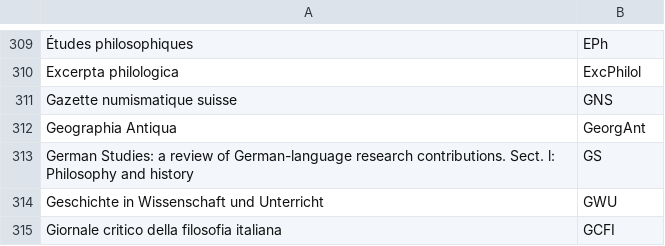
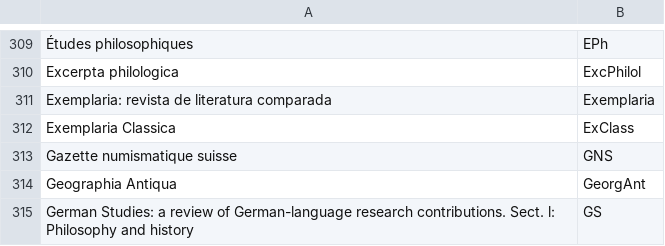
Before and after one commit to JabRef/abbrv.jabref.org, a CSV file: journals/journal_abbreviations_annee-philologique.csv, drawn as a sheet; only a part is shown, gaps mark what is left out; the shorter side is filled out with more unchanged rows; the diff names each change by its address in the sheet, - before the commit and + after, or states it on an @@ line.

Commit message:
Update journal_abbreviations_annee-philologique.csv
Added two items

```diff
--- a/journals/journal_abbreviations_annee-philologique.csv
+++ b/journals/journal_abbreviations_annee-philologique.csv
+row 311: Exemplaria: revista de literatura comparada | Exemplaria
+row 312: Exemplaria Classica | ExClass
```
